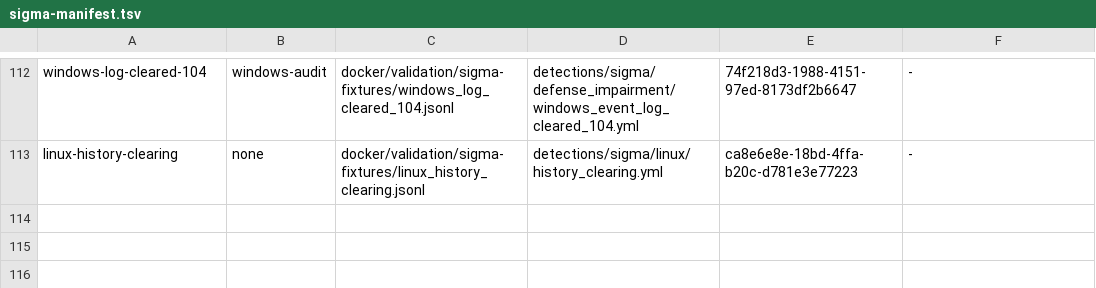
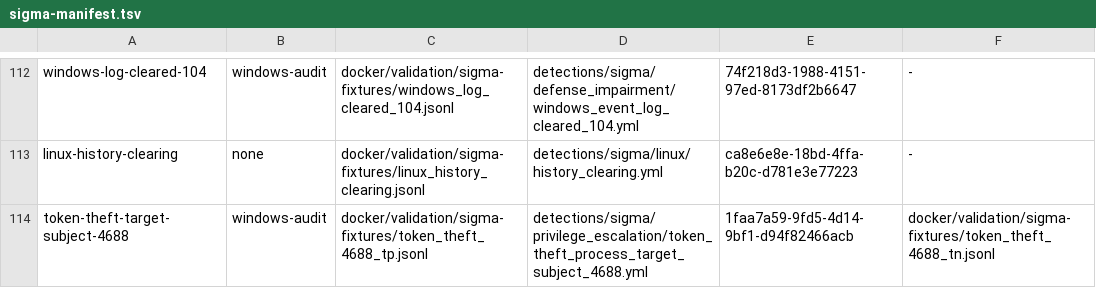
Before and after one commit to dotgibson/dotfiles-Defense, a TSV file: docker/validation/sigma-manifest.tsv, drawn as a sheet; only a part is shown, gaps mark what is left out; the diff names each change by its address in the sheet, - before the commit and + after, or states it on an @@ line.

```diff
--- a/docker/validation/sigma-manifest.tsv
+++ b/docker/validation/sigma-manifest.tsv
+row 114: token-theft-target-subject-4688 | windows-audit | docker/validation/sigma-fixtures/token_theft_4688_tp.jsonl | detections/sigma/privilege_escalation/token_theft_process_target_subject_4688.yml | 1faa7a59-9fd5-4d14-9bf1-d94f82466acb | docker/validation/sigma-fixtures/token_theft_4688_tn.jsonl
```
Also changed, not shown: docker/validation/fixture-provenance.tsv, 16 other files.
